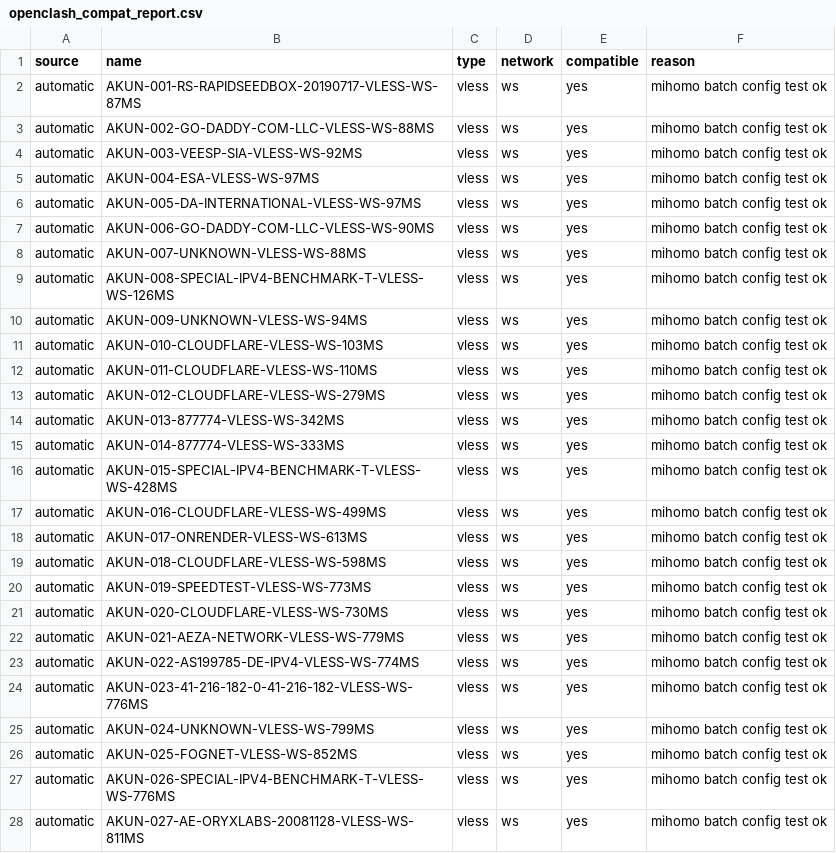
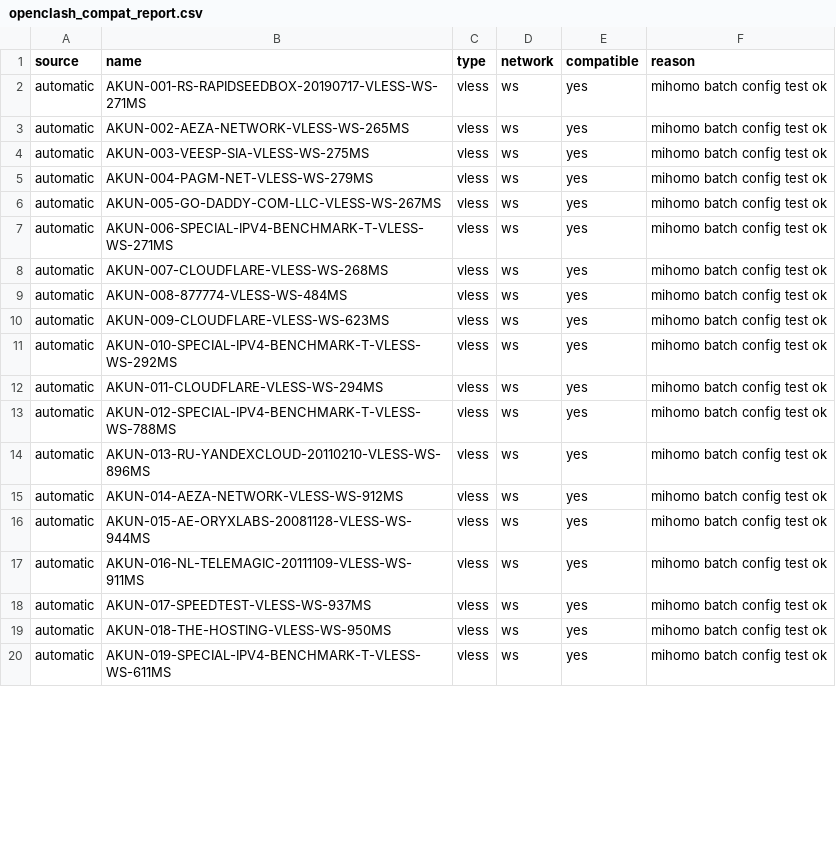
Before and after one commit to adiorany3/AkunYaml, a CSV file: openclash_compat_report.csv, drawn as a sheet; only a part is shown; the diff covers the shown part only.

```diff
--- a/openclash_compat_report.csv
+++ b/openclash_compat_report.csv
@@ -1,28 +1,20 @@
 source,name,type,network,compatible,reason
-automatic,AKUN-001-RS-RAPIDSEEDBOX-20190717-VLESS-WS-87MS,vless,ws,yes,mihomo batch config test ok
-automatic,AKUN-002-GO-DADDY-COM-LLC-VLESS-WS-88MS,vless,ws,yes,mihomo batch config test ok
-automatic,AKUN-003-VEESP-SIA-VLESS-WS-92MS,vless,ws,yes,mihomo batch config test ok
-automatic,AKUN-004-ESA-VLESS-WS-97MS,vless,ws,yes,mihomo batch config test ok
-automatic,AKUN-005-DA-INTERNATIONAL-VLESS-WS-97MS,vless,ws,yes,mihomo batch config test ok
-automatic,AKUN-006-GO-DADDY-COM-LLC-VLESS-WS-90MS,vless,ws,yes,mihomo batch config test ok
-automatic,AKUN-007-UNKNOWN-VLESS-WS-88MS,vless,ws,yes,mihomo batch config test ok
-automatic,AKUN-008-SPECIAL-IPV4-BENCHMARK-T-VLESS-WS-126MS,vless,ws,yes,mihomo batch config test ok
-automatic,AKUN-009-UNKNOWN-VLESS-WS-94MS,vless,ws,yes,mihomo batch config test ok
-automatic,AKUN-010-CLOUDFLARE-VLESS-WS-103MS,vless,ws,yes,mihomo batch config test ok
-automatic,AKUN-011-CLOUDFLARE-VLESS-WS-110MS,vless,ws,yes,mihomo batch config test ok
-automatic,AKUN-012-CLOUDFLARE-VLESS-WS-279MS,vless,ws,yes,mihomo batch config test ok
-automatic,AKUN-013-877774-VLESS-WS-342MS,vless,ws,yes,mihomo batch config test ok
-automatic,AKUN-014-877774-VLESS-WS-333MS,vless,ws,yes,mihomo batch config test ok
-automatic,AKUN-015-SPECIAL-IPV4-BENCHMARK-T-VLESS-WS-428MS,vless,ws,yes,mihomo batch config test ok
-automatic,AKUN-016-CLOUDFLARE-VLESS-WS-499MS,vless,ws,yes,mihomo batch config test ok
-automatic,AKUN-017-ONRENDER-VLESS-WS-613MS,vless,ws,yes,mihomo batch config test ok
-automatic,AKUN-018-CLOUDFLARE-VLESS-WS-598MS,vless,ws,yes,mihomo batch config test ok
-automatic,AKUN-019-SPEEDTEST-VLESS-WS-773MS,vless,ws,yes,mihomo batch config test ok
-automatic,AKUN-020-CLOUDFLARE-VLESS-WS-730MS,vless,ws,yes,mihomo batch config test ok
-automatic,AKUN-021-AEZA-NETWORK-VLESS-WS-779MS,vless,ws,yes,mihomo batch config test ok
-automatic,AKUN-022-AS199785-DE-IPV4-VLESS-WS-774MS,vless,ws,yes,mihomo batch config test ok
-automatic,AKUN-023-41-216-182-0-41-216-182-VLESS-WS-776MS,vless,ws,yes,mihomo batch config test ok
-automatic,AKUN-024-UNKNOWN-VLESS-WS-799MS,vless,ws,yes,mihomo batch config test ok
-automatic,AKUN-025-FOGNET-VLESS-WS-852MS,vless,ws,yes,mihomo batch config test ok
-automatic,AKUN-026-SPECIAL-IPV4-BENCHMARK-T-VLESS-WS-776MS,vless,ws,yes,mihomo batch config test ok
-automatic,AKUN-027-AE-ORYXLABS-20081128-VLESS-WS-811MS,vless,ws,yes,mihomo batch config test ok
+automatic,AKUN-001-RS-RAPIDSEEDBOX-20190717-VLESS-WS-271MS,vless,ws,yes,mihomo batch config test ok
+automatic,AKUN-002-AEZA-NETWORK-VLESS-WS-265MS,vless,ws,yes,mihomo batch config test ok
+automatic,AKUN-003-VEESP-SIA-VLESS-WS-275MS,vless,ws,yes,mihomo batch config test ok
+automatic,AKUN-004-PAGM-NET-VLESS-WS-279MS,vless,ws,yes,mihomo batch config test ok
+automatic,AKUN-005-GO-DADDY-COM-LLC-VLESS-WS-267MS,vless,ws,yes,mihomo batch config test ok
+automatic,AKUN-006-SPECIAL-IPV4-BENCHMARK-T-VLESS-WS-271MS,vless,ws,yes,mihomo batch config test ok
+automatic,AKUN-007-CLOUDFLARE-VLESS-WS-268MS,vless,ws,yes,mihomo batch config test ok
+automatic,AKUN-008-877774-VLESS-WS-484MS,vless,ws,yes,mihomo batch config test ok
+automatic,AKUN-009-CLOUDFLARE-VLESS-WS-623MS,vless,ws,yes,mihomo batch config test ok
+automatic,AKUN-010-SPECIAL-IPV4-BENCHMARK-T-VLESS-WS-292MS,vless,ws,yes,mihomo batch config test ok
+automatic,AKUN-011-CLOUDFLARE-VLESS-WS-294MS,vless,ws,yes,mihomo batch config test ok
+automatic,AKUN-012-SPECIAL-IPV4-BENCHMARK-T-VLESS-WS-788MS,vless,ws,yes,mihomo batch config test ok
+automatic,AKUN-013-RU-YANDEXCLOUD-20110210-VLESS-WS-896MS,vless,ws,yes,mihomo batch config test ok
+automatic,AKUN-014-AEZA-NETWORK-VLESS-WS-912MS,vless,ws,yes,mihomo batch config test ok
+automatic,AKUN-015-AE-ORYXLABS-20081128-VLESS-WS-944MS,vless,ws,yes,mihomo batch config test ok
+automatic,AKUN-016-NL-TELEMAGIC-20111109-VLESS-WS-911MS,vless,ws,yes,mihomo batch config test ok
+automatic,AKUN-017-SPEEDTEST-VLESS-WS-937MS,vless,ws,yes,mihomo batch config test ok
+automatic,AKUN-018-THE-HOSTING-VLESS-WS-950MS,vless,ws,yes,mihomo batch config test ok
+automatic,AKUN-019-SPECIAL-IPV4-BENCHMARK-T-VLESS-WS-611MS,vless,ws,yes,mihomo batch config test ok
```
Also changed, not shown: 5 removed rows and 15 edited cells elsewhere in this file, urltest_report.csv, 15 other files.
